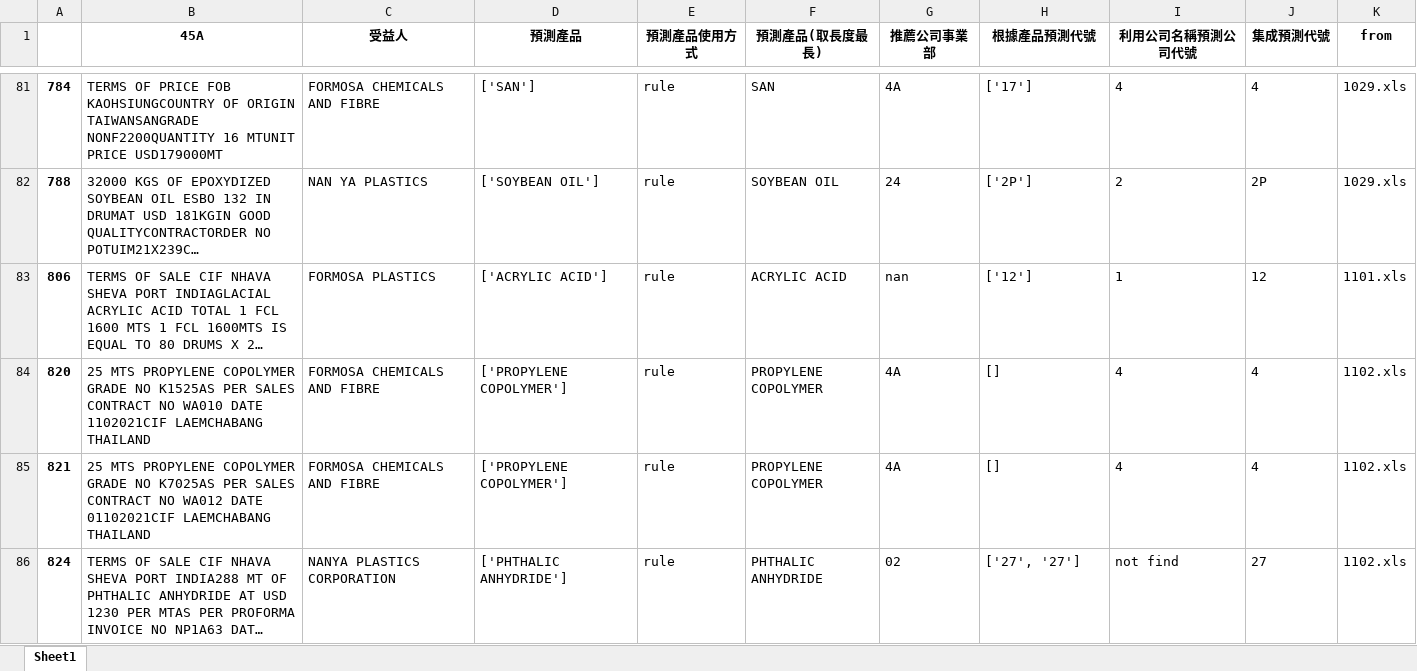
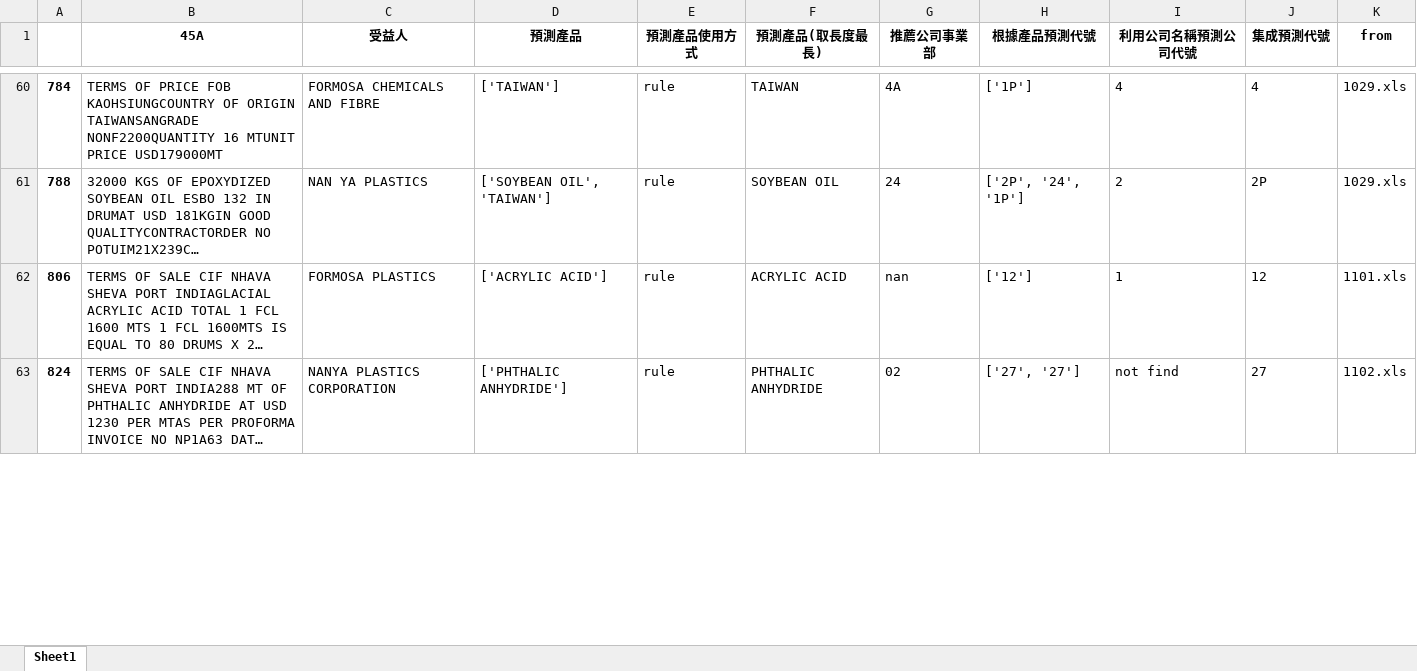
Before and after one commit to skywalker0803r/Letter-of-Credit-Intelligent-Auxiliary-Semantic-Analysis-System, an Excel workbook: output/錯誤型態彙整.xlsx, sheet Sheet1, drawn as a sheet; only a part is shown, gaps mark what is left out; long unchanged cells end in …; values as stored, in another font and other column widths than the file's, no borders; removed rows and columns are numbered as before the commit, all else as after; the diff covers the shown part only; the diff names each change by its address in the sheet, - before the commit and + after, or states it on an @@ line.

```diff
--- a/output/錯誤型態彙整.xlsx (sheet Sheet1)
+++ b/output/錯誤型態彙整.xlsx (sheet Sheet1)
-D60 (預測產品): ['SAN']
+D60 (預測產品): ['TAIWAN']
-F60 (預測產品(取長度最長)): SAN
+F60 (預測產品(取長度最長)): TAIWAN
-H60 (根據產品預測代號): ['17']
+H60 (根據產品預測代號): ['1P']
-D61 (預測產品): ['SOYBEAN OIL']
+D61 (預測產品): ['SOYBEAN OIL', 'TAIWAN']
-H61 (根據產品預測代號): ['2P']
+H61 (根據產品預測代號): ['2P', '24', '1P']
-row 84: 820 | 25 MTS PROPYLENE COPOLYMER GRADE NO K1525AS PER SALES CONTRACT NO WA010 DATE 1102021CIF LAEMCHABANG THAILAND | FORMOSA CHEMICALS AND FIBRE | ['PROPYLENE COPOLYMER'] | rule | PROPYLENE COPOLYMER | 4A | [] | 4 | 4 | 1102.xls
-row 85: 821 | 25 MTS PROPYLENE COPOLYMER GRADE NO K7025AS PER SALES CONTRACT NO WA012 DATE 01102021CIF LAEMCHABANG THAILAND | FORMOSA CHEMICALS AND FIBRE | ['PROPYLENE COPOLYMER'] | rule | PROPYLENE COPOLYMER | 4A | [] | 4 | 4 | 1102.xls
```
Also changed, not shown: 28 added rows, 51 removed rows and 91 edited cells elsewhere in this sheet, 2 other files.
